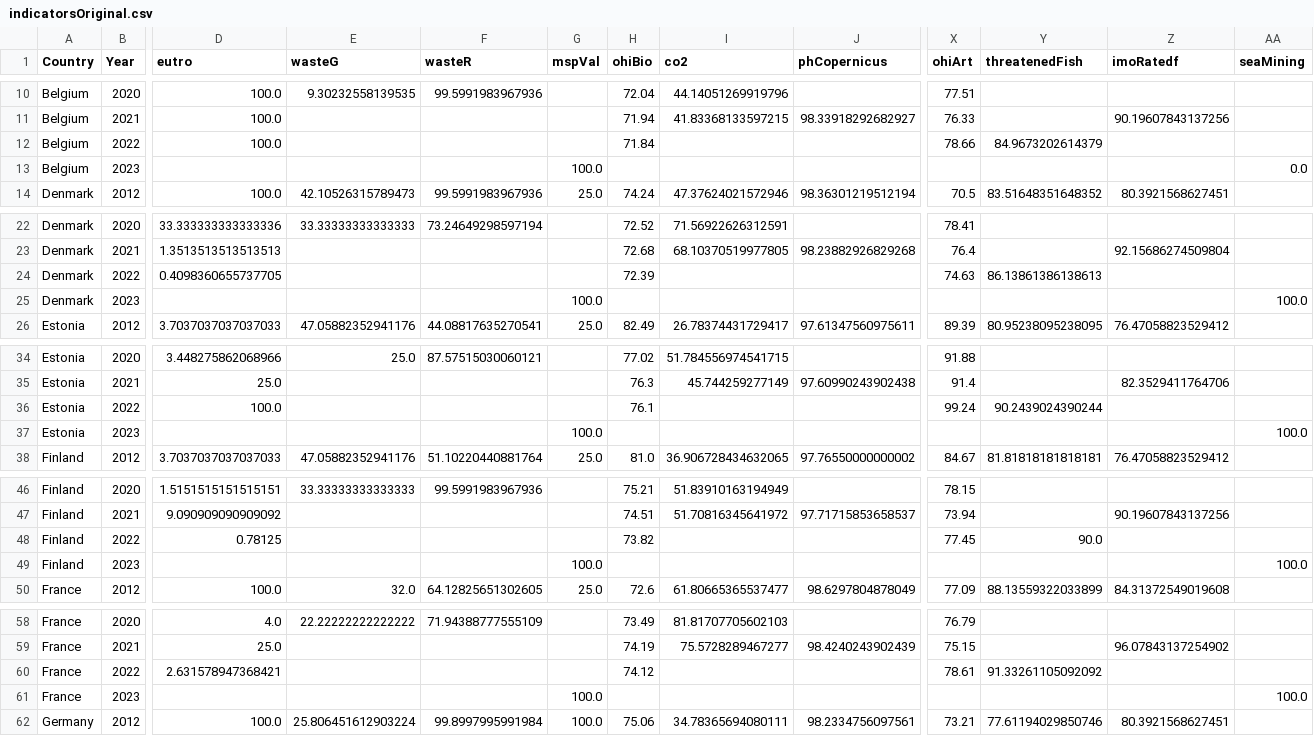
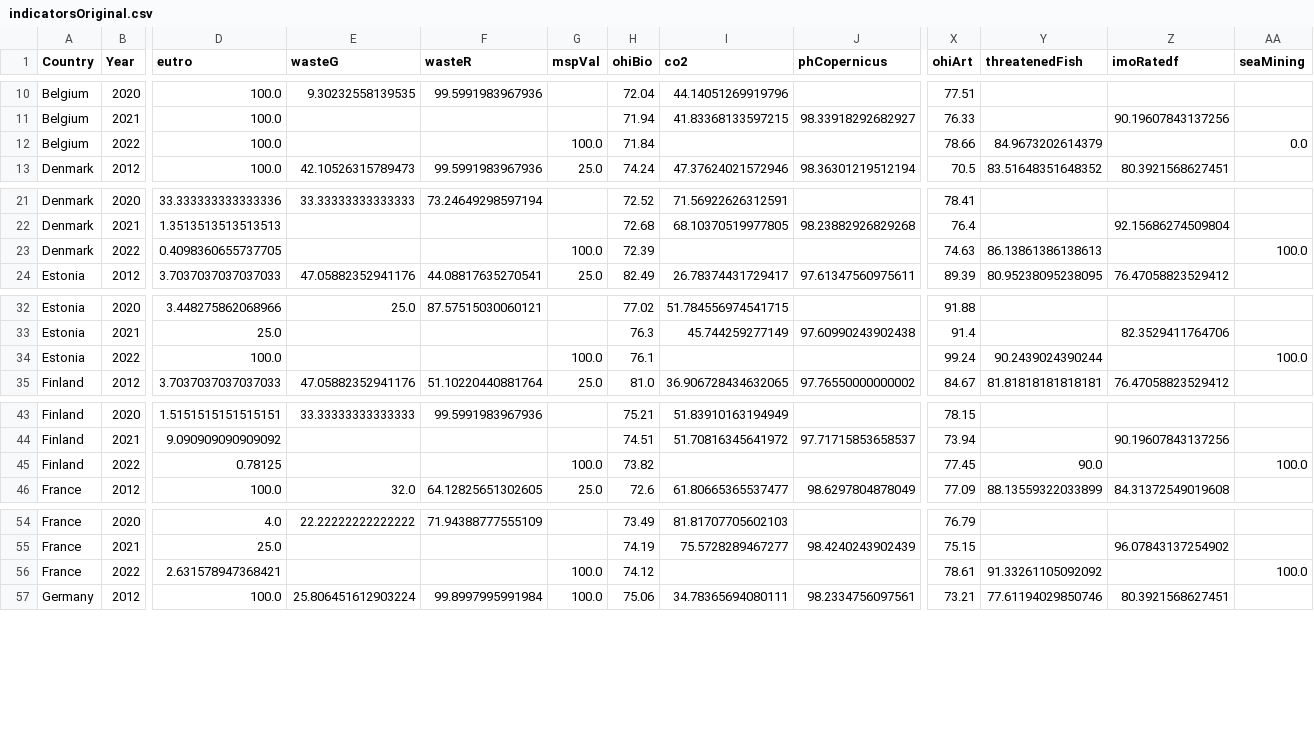
Before and after one commit to isaldiviagonzatti/sdg14, a CSV file: dataTemp/indicatorsOriginal.csv, drawn as a sheet; only a part is shown, gaps mark what is left out; removed rows and columns are numbered as before the commit, all else as after; rows hold the shown columns only; the diff covers the shown part only; the diff names each change by its address in the sheet, - before the commit and + after, or states it on an @@ line.

```diff
--- a/dataTemp/indicatorsOriginal.csv
+++ b/dataTemp/indicatorsOriginal.csv
-G12 (mspVal): (empty)
+G12 (mspVal): 100.0
-AA12 (seaMining): (empty)
+AA12 (seaMining): 0.0
-row 13: Belgium | 2023 |  |  |  | 100.0 |  |  |  |  |  |  | 0.0
-G23 (mspVal): (empty)
+G23 (mspVal): 100.0
-AA23 (seaMining): (empty)
+AA23 (seaMining): 100.0
-row 25: Denmark | 2023 |  |  |  | 100.0 |  |  |  |  |  |  | 100.0
-G34 (mspVal): (empty)
+G34 (mspVal): 100.0
-AA34 (seaMining): (empty)
+AA34 (seaMining): 100.0
-row 37: Estonia | 2023 |  |  |  | 100.0 |  |  |  |  |  |  | 100.0
-G45 (mspVal): (empty)
+G45 (mspVal): 100.0
-AA45 (seaMining): (empty)
+AA45 (seaMining): 100.0
-row 49: Finland | 2023 |  |  |  | 100.0 |  |  |  |  |  |  | 100.0
-G56 (mspVal): (empty)
+G56 (mspVal): 100.0
-AA56 (seaMining): (empty)
+AA56 (seaMining): 100.0
-row 61: France | 2023 |  |  |  | 100.0 |  |  |  |  |  |  | 100.0
```
Also changed, not shown: 10 removed rows and 20 edited cells elsewhere in this file, data/mspData.csv, dataTemp/finalData.csv, 7 other files.
